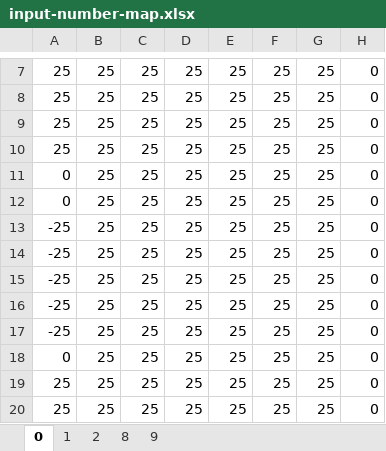
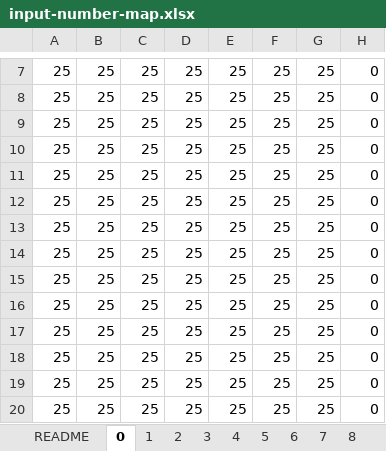
Before and after one commit to reed9999/neural-networks-and-deep-learning, an Excel workbook: experiments/input-number-map.xlsx, sheet 0, drawn as a sheet; only a part is shown, gaps mark what is left out; values as stored, in another font and other column widths than the file's, no borders; conditional formats not drawn; the diff names each change by its address in the sheet, - before the commit and + after, or states it on an @@ line.

```diff
--- a/experiments/input-number-map.xlsx (sheet 0)
+++ b/experiments/input-number-map.xlsx (sheet 0)
+sheet tab: README
+sheet tab: 3
+sheet tab: 4
+sheet tab: 5
+sheet tab: 6
+sheet tab: 7
-A11:A12: 0
+A11:A12: 25
-A13:A17: -25
+A13:A17: 25
-A18: 0
+A18: 25
```
Also changed, not shown: sheet 1, sheet 2, sheet 9.
